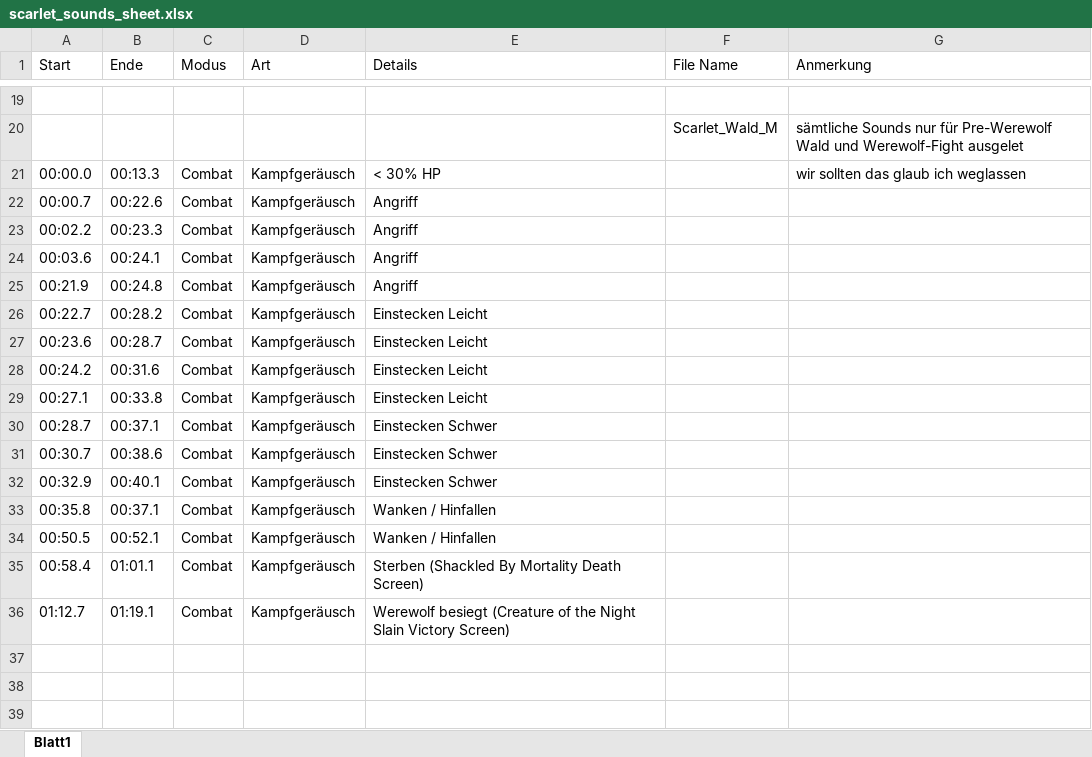
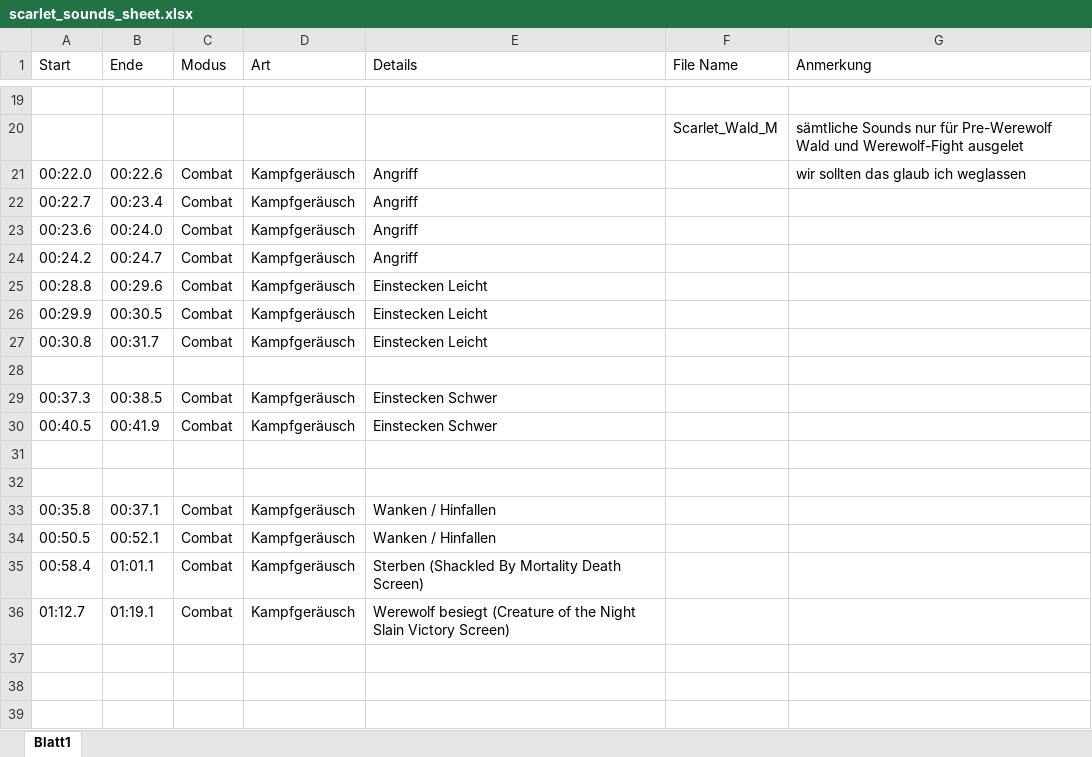
Before and after one commit to Eth3real89/GE-WS2016-17, an Excel workbook: concept/sound/scarlet_sounds_sheet.xlsx, sheet Blatt1, drawn as a sheet; only a part is shown, gaps mark what is left out; values as stored, in another font and other column widths than the file's, no borders; removed rows and columns are numbered as before the commit, all else as after; the diff names each change by its address in the sheet, - before the commit and + after, or states it on an @@ line.

Commit message:
hopefully fixed sound specification sheet of scarlet

```diff
--- a/concept/sound/scarlet_sounds_sheet.xlsx (sheet Blatt1)
+++ b/concept/sound/scarlet_sounds_sheet.xlsx (sheet Blatt1)
-row 21: 00:00.0 | 00:13.3 | Combat | Kampfgeräusch | < 30% HP |  | wir sollten das glaub ich weglassen
-A21 (Start): 00:00.7
+A21 (Start): 00:22.0
-G21 (Anmerkung): (empty)
+G21 (Anmerkung): wir sollten das glaub ich weglassen
-row 23: 00:02.2 | 00:23.3 | Combat | Kampfgeräusch | Angriff
-row 24: 00:03.6 | 00:24.1 | Combat | Kampfgeräusch | Angriff
-row 25: 00:21.9 | 00:24.8 | Combat | Kampfgeräusch | Angriff
-B22 (Ende): 00:28.2
+B22 (Ende): 00:23.4
-E22:E24 (Details): Einstecken Leicht
+E22:E24 (Details): Angriff
-B23 (Ende): 00:28.7
+B23 (Ende): 00:24.0
-B24 (Ende): 00:31.6
+B24 (Ende): 00:24.7
+row 25: 00:28.8 | 00:29.6 | Combat | Kampfgeräusch | Einstecken Leicht
-A26 (Start): 00:27.1
+A26 (Start): 00:29.9
-B26 (Ende): 00:33.8
+B26 (Ende): 00:30.5
-A27 (Start): 00:28.7
+A27 (Start): 00:30.8
-B27 (Ende): 00:37.1
+B27 (Ende): 00:31.7
-E27 (Details): Einstecken Schwer
+E27 (Details): Einstecken Leicht
+row 28: (empty)
-A29 (Start): 00:30.7
+A29 (Start): 00:37.3
-B29 (Ende): 00:38.6
+B29 (Ende): 00:38.5
-A30 (Start): 00:32.9
+A30 (Start): 00:40.5
-B30 (Ende): 00:40.1
+B30 (Ende): 00:41.9
+row 31: (empty)
+row 32: (empty)
```
